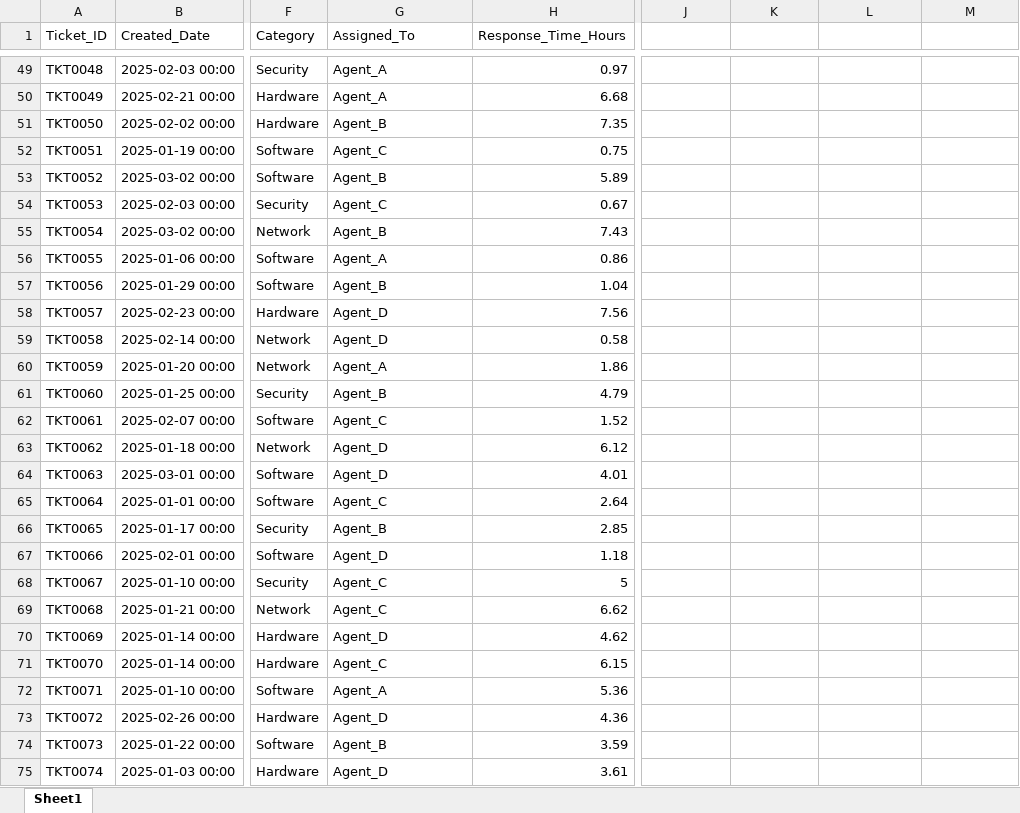
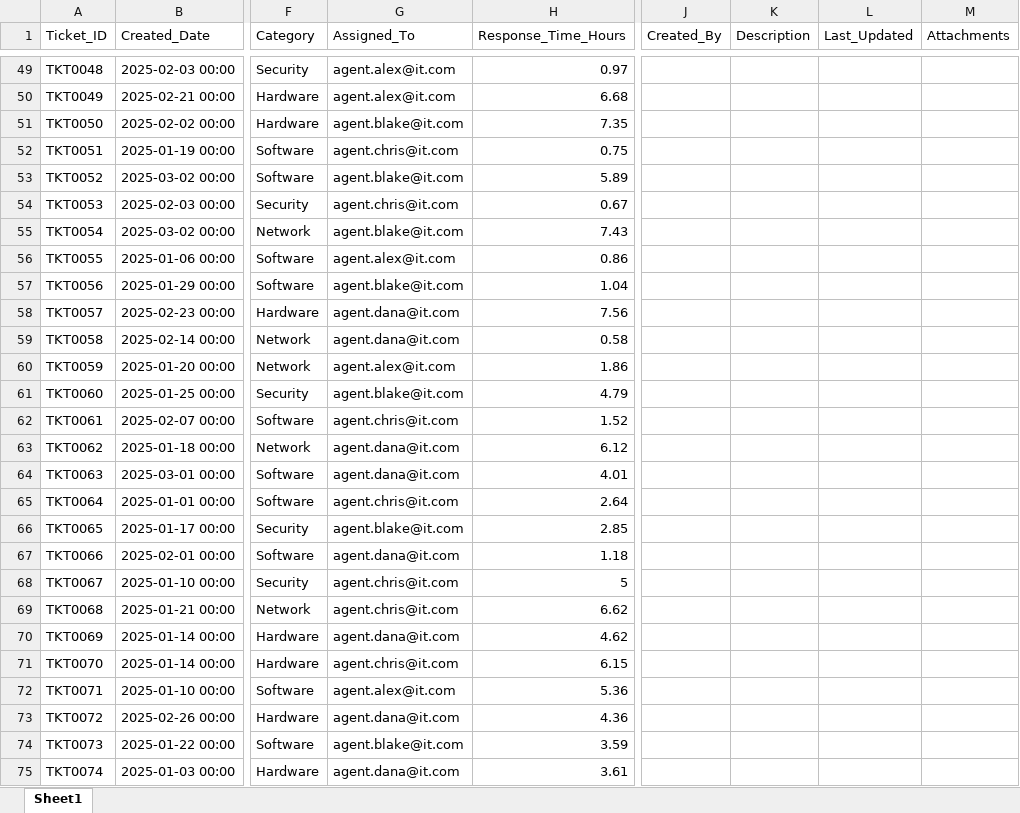
Before and after one commit to sakina-roza/IT_Ticket_Project, an Excel workbook: IT_Ticket_Performance_Data.xlsx, sheet Sheet1, drawn as a sheet; only a part is shown, gaps mark what is left out; values as stored, in another font and other column widths than the file's, no borders; the diff covers the shown part only; the diff names each change by its address in the sheet, - before the commit and + after, or states it on an @@ line.

```diff
--- a/IT_Ticket_Performance_Data.xlsx (sheet Sheet1)
+++ b/IT_Ticket_Performance_Data.xlsx (sheet Sheet1)
-J1: (empty)
+J1: Created_By
-K1: (empty)
+K1: Description
-L1: (empty)
+L1: Last_Updated
-M1: (empty)
+M1: Attachments
-G49:G50 (Assigned_To): Agent_A
+G49:G50 (Assigned_To): agent.alex@it.com
-G51 (Assigned_To): Agent_B
+G51 (Assigned_To): agent.blake@it.com
-G52 (Assigned_To): Agent_C
+G52 (Assigned_To): agent.chris@it.com
-G53 (Assigned_To): Agent_B
+G53 (Assigned_To): agent.blake@it.com
-G54 (Assigned_To): Agent_C
+G54 (Assigned_To): agent.chris@it.com
-G55 (Assigned_To): Agent_B
+G55 (Assigned_To): agent.blake@it.com
-G56 (Assigned_To): Agent_A
+G56 (Assigned_To): agent.alex@it.com
-G57 (Assigned_To): Agent_B
+G57 (Assigned_To): agent.blake@it.com
-G58:G59 (Assigned_To): Agent_D
+G58:G59 (Assigned_To): agent.dana@it.com
-G60 (Assigned_To): Agent_A
+G60 (Assigned_To): agent.alex@it.com
-G61 (Assigned_To): Agent_B
+G61 (Assigned_To): agent.blake@it.com
-G62 (Assigned_To): Agent_C
+G62 (Assigned_To): agent.chris@it.com
-G63:G64 (Assigned_To): Agent_D
+G63:G64 (Assigned_To): agent.dana@it.com
-G65 (Assigned_To): Agent_C
+G65 (Assigned_To): agent.chris@it.com
-G66 (Assigned_To): Agent_B
+G66 (Assigned_To): agent.blake@it.com
-G67 (Assigned_To): Agent_D
+G67 (Assigned_To): agent.dana@it.com
-G68:G69 (Assigned_To): Agent_C
+G68:G69 (Assigned_To): agent.chris@it.com
-G70 (Assigned_To): Agent_D
+G70 (Assigned_To): agent.dana@it.com
-G71 (Assigned_To): Agent_C
+G71 (Assigned_To): agent.chris@it.com
-G72 (Assigned_To): Agent_A
+G72 (Assigned_To): agent.alex@it.com
-G73 (Assigned_To): Agent_D
+G73 (Assigned_To): agent.dana@it.com
-G74 (Assigned_To): Agent_B
+G74 (Assigned_To): agent.blake@it.com
-G75 (Assigned_To): Agent_D
+G75 (Assigned_To): agent.dana@it.com
```
Also changed, not shown: 13 added rows and 204 edited cells elsewhere in this sheet, 33 other files.
